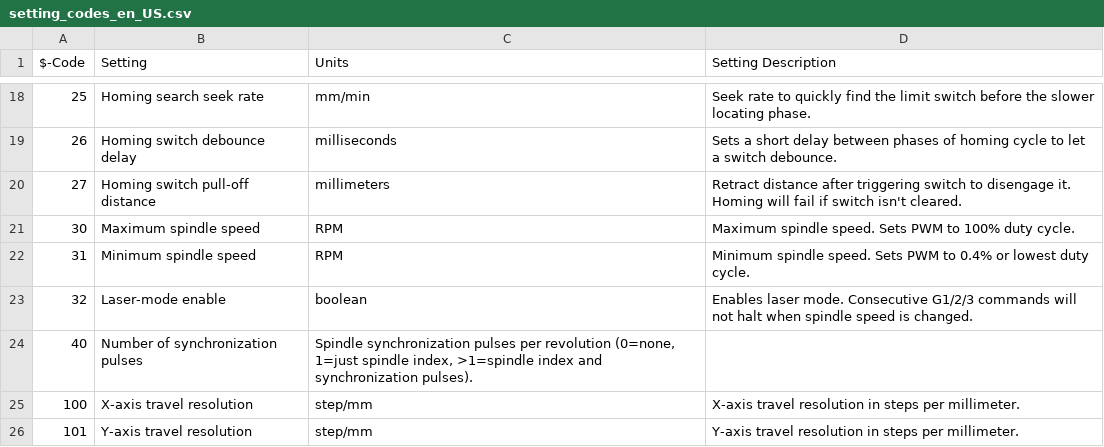
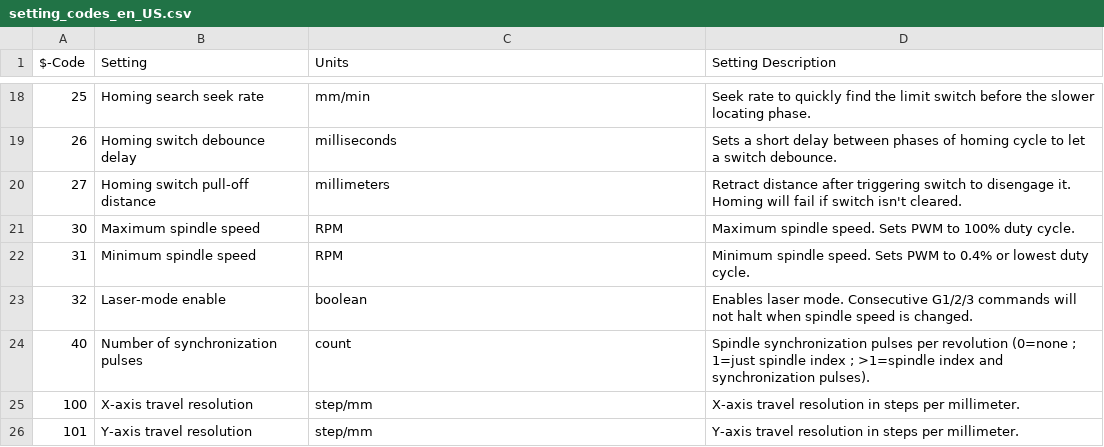
Before and after one commit to imnx86au/GRBL-MKS-Gen-L-v1, a CSV file: doc/csv/setting_codes_en_US.csv, drawn as a sheet; only a part is shown, gaps mark what is left out.

```diff
--- a/doc/csv/setting_codes_en_US.csv
+++ b/doc/csv/setting_codes_en_US.csv
@@ -23,3 +23,3 @@
 "32","Laser-mode enable","boolean","Enables laser mode. Consecutive G1/2/3 commands will not halt when spindle speed is changed."
-"40","Number of synchronization pulses","Spindle synchronization pulses per revolution (0=none, 1=just spindle index, >1=spindle index and synchronization pulses)."
+"40","Number of synchronization pulses","count","Spindle synchronization pulses per revolution (0=none ; 1=just spindle index ; >1=spindle index and synchronization pulses)."
 "100","X-axis travel resolution","step/mm","X-axis travel resolution in steps per millimeter."
```
Also changed, not shown: doc/csv/error_codes_en_US.csv, 11 other files.
